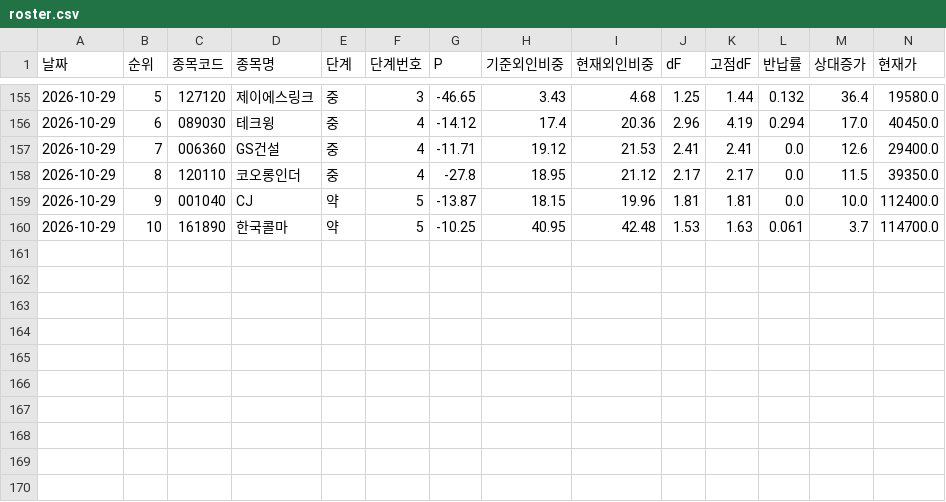
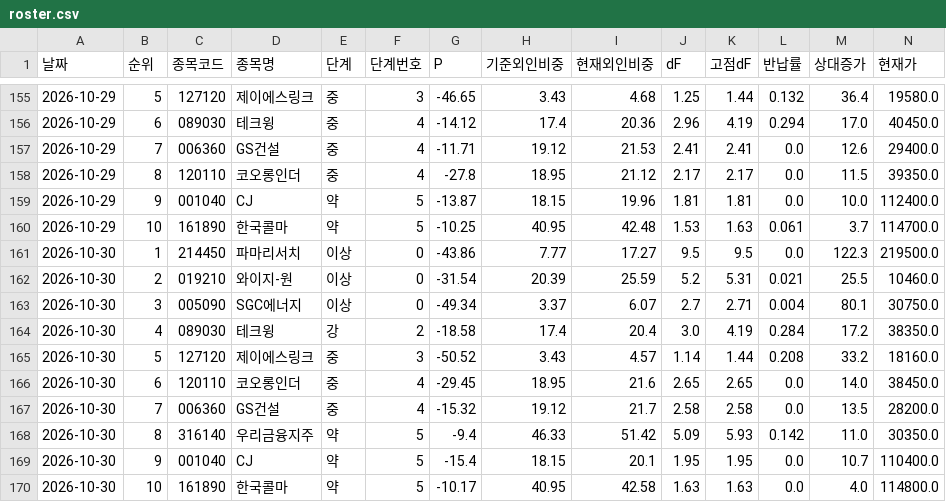
Before and after one commit to frel7022-png/orchestra, a CSV file: link_sample/roster.csv, drawn as a sheet; only a part is shown, gaps mark what is left out; rows hold the shown columns only; the diff names each change by its address in the sheet, - before the commit and + after, or states it on an @@ line.

```diff
--- a/link_sample/roster.csv
+++ b/link_sample/roster.csv
+row 161: 2026-10-30 | 1 | 214450 | 파마리서치 | 이상 | 0 | -43.86 | 7.77 | 17.27 | 9.5 | 9.5 | 0.0 | 122.3 | 219500.0
+row 162: 2026-10-30 | 2 | 019210 | 와이지-원 | 이상 | 0 | -31.54 | 20.39 | 25.59 | 5.2 | 5.31 | 0.021 | 25.5 | 10460.0
+row 163: 2026-10-30 | 3 | 005090 | SGC에너지 | 이상 | 0 | -49.34 | 3.37 | 6.07 | 2.7 | 2.71 | 0.004 | 80.1 | 30750.0
+row 164: 2026-10-30 | 4 | 089030 | 테크윙 | 강 | 2 | -18.58 | 17.4 | 20.4 | 3.0 | 4.19 | 0.284 | 17.2 | 38350.0
+row 165: 2026-10-30 | 5 | 127120 | 제이에스링크 | 중 | 3 | -50.52 | 3.43 | 4.57 | 1.14 | 1.44 | 0.208 | 33.2 | 18160.0
+row 166: 2026-10-30 | 6 | 120110 | 코오롱인더 | 중 | 4 | -29.45 | 18.95 | 21.6 | 2.65 | 2.65 | 0.0 | 14.0 | 38450.0
+row 167: 2026-10-30 | 7 | 006360 | GS건설 | 중 | 4 | -15.32 | 19.12 | 21.7 | 2.58 | 2.58 | 0.0 | 13.5 | 28200.0
+row 168: 2026-10-30 | 8 | 316140 | 우리금융지주 | 약 | 5 | -9.4 | 46.33 | 51.42 | 5.09 | 5.93 | 0.142 | 11.0 | 30350.0
+row 169: 2026-10-30 | 9 | 001040 | CJ | 약 | 5 | -15.4 | 18.15 | 20.1 | 1.95 | 1.95 | 0.0 | 10.7 | 110400.0
+row 170: 2026-10-30 | 10 | 161890 | 한국콜마 | 약 | 5 | -10.17 | 40.95 | 42.58 | 1.63 | 1.63 | 0.0 | 4.0 | 114800.0
```
Also changed, not shown: morning_report/basecamp_rank.csv, morning_report/cfg_log.csv, 11 other files.
